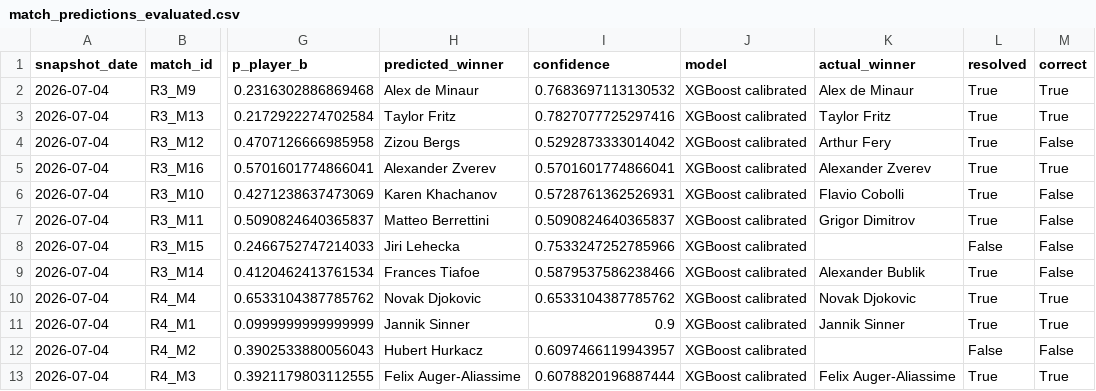
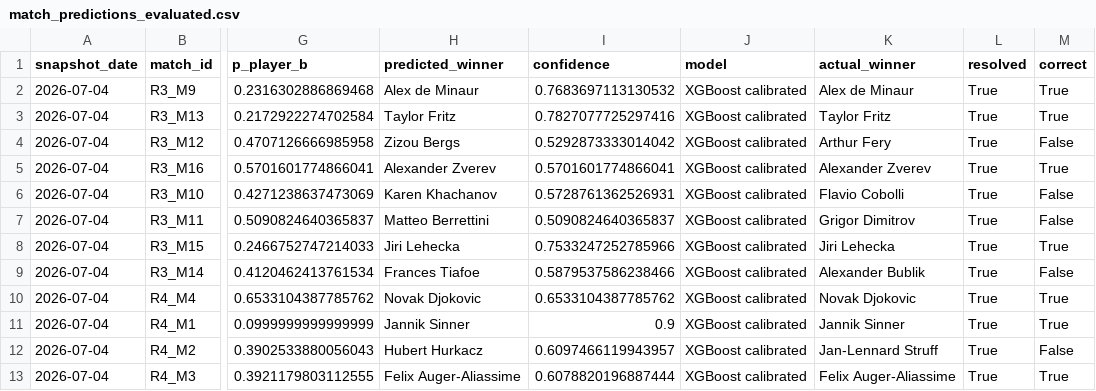
Before and after one commit to renzorico/wimbledon-predictor, a CSV file: data/predictions/2026-07-04/match_predictions_evaluated.csv, drawn as a sheet; only a part is shown, gaps mark what is left out; the diff names each change by its address in the sheet, - before the commit and + after, or states it on an @@ line.

```diff
--- a/data/predictions/2026-07-04/match_predictions_evaluated.csv
+++ b/data/predictions/2026-07-04/match_predictions_evaluated.csv
-K8 (actual_winner): (empty)
+K8 (actual_winner): Jiri Lehecka
-L8 (resolved): False
+L8 (resolved): True
-M8 (correct): False
+M8 (correct): True
-K12 (actual_winner): (empty)
+K12 (actual_winner): Jan-Lennard Struff
-L12 (resolved): False
+L12 (resolved): True
```
Also changed, not shown: data/predictions/2026-07-03/match_predictions_evaluated.csv, data/predictions/2026-07-05/match_predictions_evaluated.csv, 15 other files.
